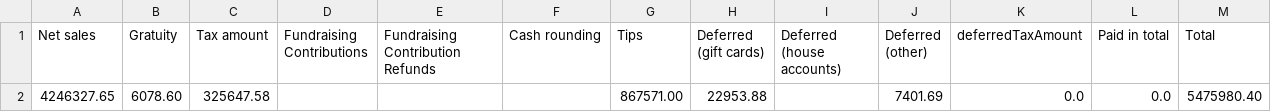
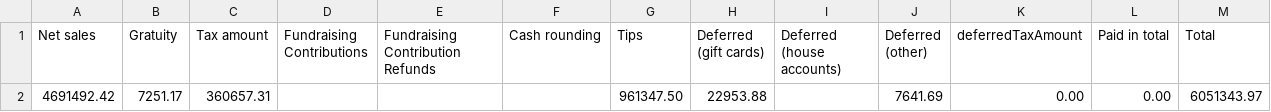
Before and after one commit to BHERRIN7/brassstap-data, a CSV file: data/Revenue summary.csv, drawn as a sheet; removed rows and columns are numbered as before the commit, all else as after; the diff names each change by its address in the sheet, - before the commit and + after, or states it on an @@ line.

Commit message:
Update Revenue summary.csv — 2026-10-30

```diff
--- a/data/Revenue summary.csv
+++ b/data/Revenue summary.csv
-row 2: 4246327.65 | 6078.60 | 325647.58 |  |  |  | 867571.00 | 22953.88 |  | 7401.69 | 0.0 | 0.0 | 5475980.40
+row 2: 4691492.42 | 7251.17 | 360657.31 |  |  |  | 961347.50 | 22953.88 |  | 7641.69 | 0.00 | 0.00 | 6051343.97
```
